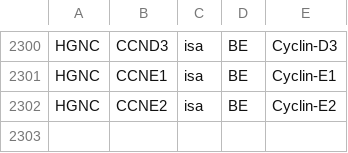
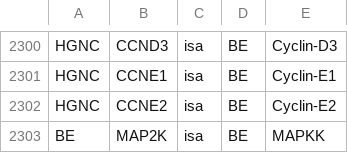
Before and after one commit to wikipathways/bioentities, a CSV file: relations.csv, drawn as a sheet; only a part is shown, gaps mark what is left out.

Commit message:
added mapkk

```diff
--- a/relations.csv
+++ b/relations.csv
@@ -2302 +2302,2 @@ HGNC,CCNE1,isa,BE,Cyclin-E1
 HGNC,CCNE2,isa,BE,Cyclin-E2
+BE,MAP2K,isa,BE,MAPKK
```
